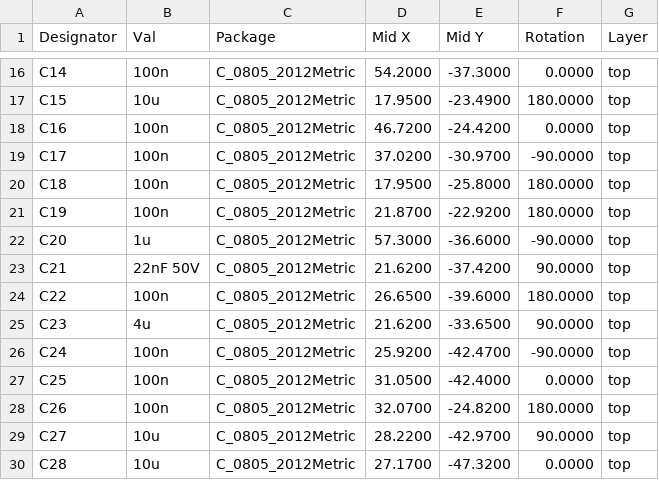
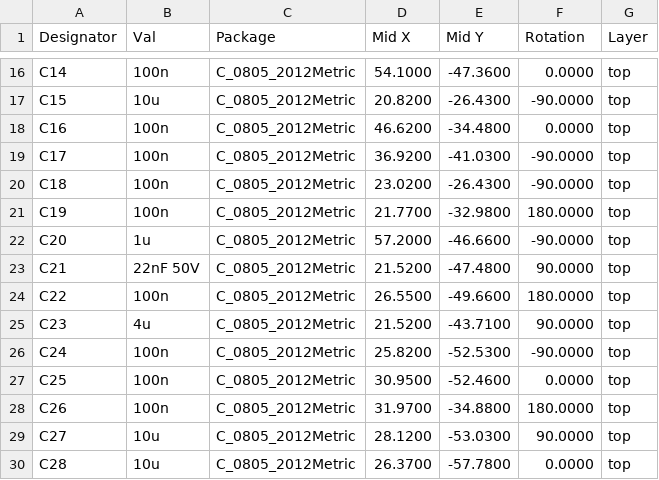
Before and after one commit to AstroMeters/AMFOC01, a CSV file: hw/cam_profi/PnP/master_cpl_top_pos.csv, drawn as a sheet; only a part is shown, gaps mark what is left out; the diff covers the shown part only.

```diff
--- a/hw/cam_profi/PnP/master_cpl_top_pos.csv
+++ b/hw/cam_profi/PnP/master_cpl_top_pos.csv
@@ -16,15 +16,15 @@ Designator,Val,Package,Mid X,Mid Y,Rotation,Layer
-"C14","100n","C_0805_2012Metric",54.2000,-37.3000,0.0000,top
-"C15","10u","C_0805_2012Metric",17.9500,-23.4900,180.0000,top
-"C16","100n","C_0805_2012Metric",46.7200,-24.4200,0.0000,top
-"C17","100n","C_0805_2012Metric",37.0200,-30.9700,-90.0000,top
-"C18","100n","C_0805_2012Metric",17.9500,-25.8000,180.0000,top
-"C19","100n","C_0805_2012Metric",21.8700,-22.9200,180.0000,top
-"C20","1u","C_0805_2012Metric",57.3000,-36.6000,-90.0000,top
-"C21","22nF 50V","C_0805_2012Metric",21.6200,-37.4200,90.0000,top
-"C22","100n","C_0805_2012Metric",26.6500,-39.6000,180.0000,top
-"C23","4u","C_0805_2012Metric",21.6200,-33.6500,90.0000,top
-"C24","100n","C_0805_2012Metric",25.9200,-42.4700,-90.0000,top
-"C25","100n","C_0805_2012Metric",31.0500,-42.4000,0.0000,top
-"C26","100n","C_0805_2012Metric",32.0700,-24.8200,180.0000,top
-"C27","10u","C_0805_2012Metric",28.2200,-42.9700,90.0000,top
-"C28","10u","C_0805_2012Metric",27.1700,-47.3200,0.0000,top
+"C14","100n","C_0805_2012Metric",54.1000,-47.3600,0.0000,top
+"C15","10u","C_0805_2012Metric",20.8200,-26.4300,-90.0000,top
+"C16","100n","C_0805_2012Metric",46.6200,-34.4800,0.0000,top
+"C17","100n","C_0805_2012Metric",36.9200,-41.0300,-90.0000,top
+"C18","100n","C_0805_2012Metric",23.0200,-26.4300,-90.0000,top
+"C19","100n","C_0805_2012Metric",21.7700,-32.9800,180.0000,top
+"C20","1u","C_0805_2012Metric",57.2000,-46.6600,-90.0000,top
+"C21","22nF 50V","C_0805_2012Metric",21.5200,-47.4800,90.0000,top
+"C22","100n","C_0805_2012Metric",26.5500,-49.6600,180.0000,top
+"C23","4u","C_0805_2012Metric",21.5200,-43.7100,90.0000,top
+"C24","100n","C_0805_2012Metric",25.8200,-52.5300,-90.0000,top
+"C25","100n","C_0805_2012Metric",30.9500,-52.4600,0.0000,top
+"C26","100n","C_0805_2012Metric",31.9700,-34.8800,180.0000,top
+"C27","10u","C_0805_2012Metric",28.1200,-53.0300,90.0000,top
+"C28","10u","C_0805_2012Metric",26.3700,-57.7800,0.0000,top
```
Also changed, not shown: 1 added row, 1 removed row and 151 edited cells elsewhere in this file, hw/cam_profi/PnP/master_cpl_bottom_pos.csv, hw/cam_profi/master-both_pos.csv, 41 other files.
